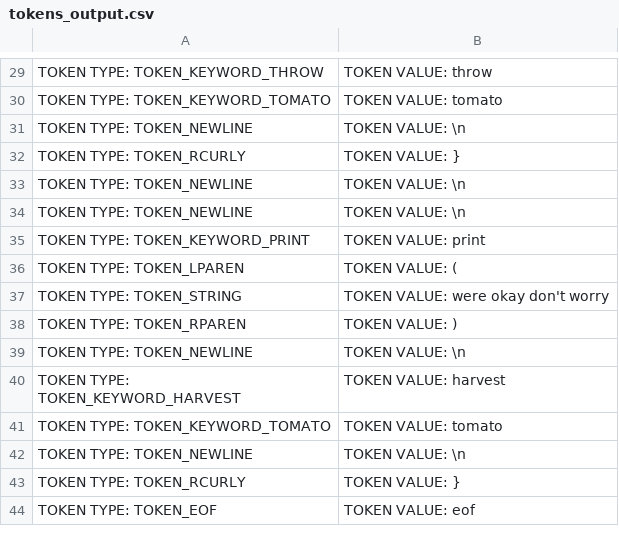
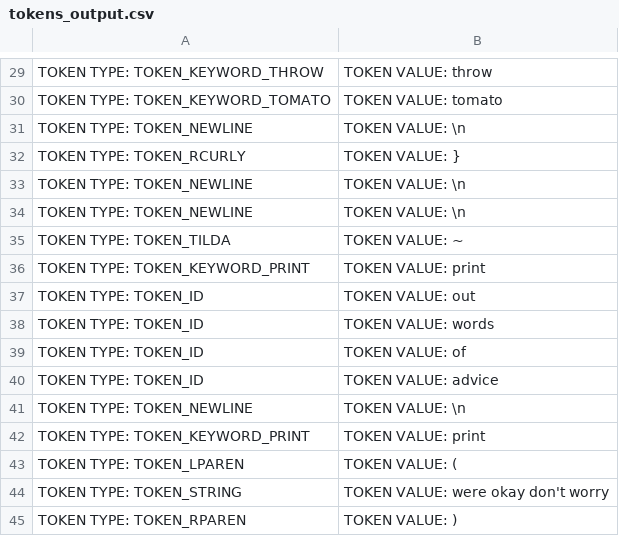
Before and after one commit to christiantomato/Tomat0-Compiler, a CSV file: output/tokens_output.csv, drawn as a sheet; only a part is shown, gaps mark what is left out; the shorter side is filled out with more unchanged rows.

```diff
--- a/output/tokens_output.csv
+++ b/output/tokens_output.csv
@@ -34,2 +34,9 @@ TOKEN TYPE: TOKEN_NEWLINE, TOKEN VALUE: \n
 TOKEN TYPE: TOKEN_NEWLINE, TOKEN VALUE: \n
+TOKEN TYPE: TOKEN_TILDA, TOKEN VALUE: ~
+TOKEN TYPE: TOKEN_KEYWORD_PRINT, TOKEN VALUE: print
+TOKEN TYPE: TOKEN_ID, TOKEN VALUE: out
+TOKEN TYPE: TOKEN_ID, TOKEN VALUE: words
+TOKEN TYPE: TOKEN_ID, TOKEN VALUE: of
+TOKEN TYPE: TOKEN_ID, TOKEN VALUE: advice
+TOKEN TYPE: TOKEN_NEWLINE, TOKEN VALUE: \n
 TOKEN TYPE: TOKEN_KEYWORD_PRINT, TOKEN VALUE: print
```
Also changed, not shown: 1 other file.
